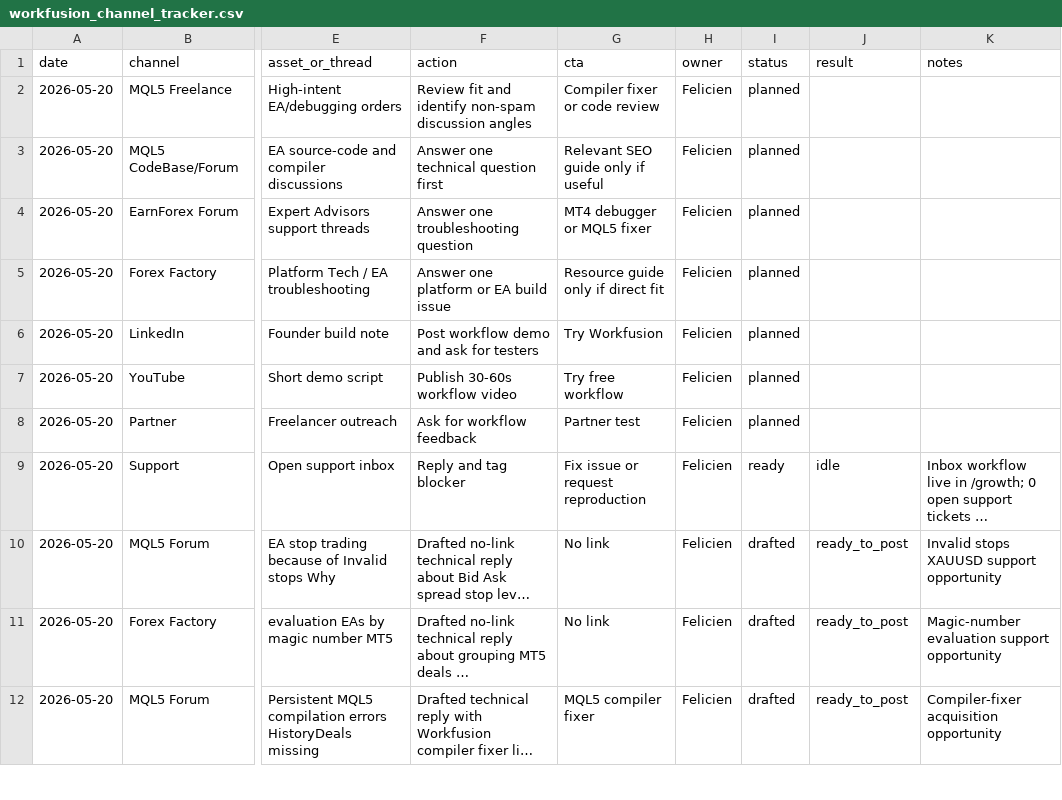
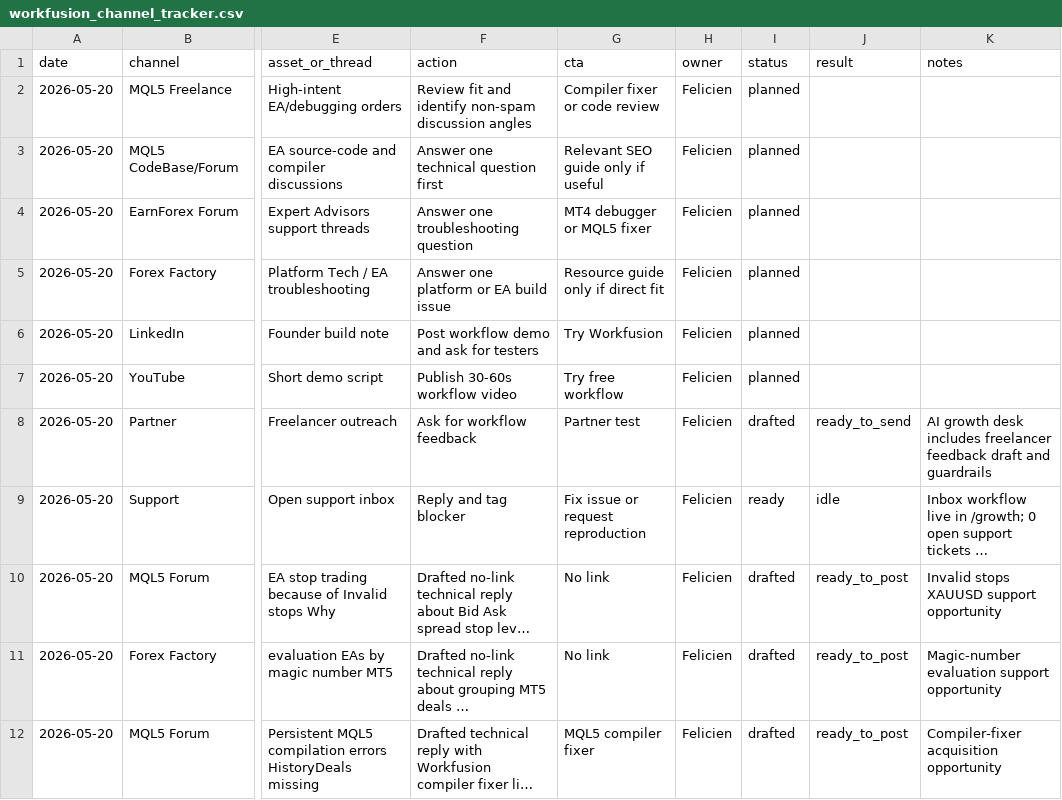
Before and after one commit to feliciien/workfusionapp3, a CSV file: reports/growth/workfusion_channel_tracker.csv, drawn as a sheet; only a part is shown, gaps mark what is left out; long unchanged cells end in …; the diff names each change by its address in the sheet, - before the commit and + after, or states it on an @@ line.

Commit message:
Add Workfusion AI growth intelligence

```diff
--- a/reports/growth/workfusion_channel_tracker.csv
+++ b/reports/growth/workfusion_channel_tracker.csv
-I8 (status): planned
+I8 (status): drafted
-J8 (result): (empty)
+J8 (result): ready_to_send
-K8 (notes): (empty)
+K8 (notes): AI growth desk includes freelancer feedback draft and guardrails
```
Also changed, not shown: 5 other files.
